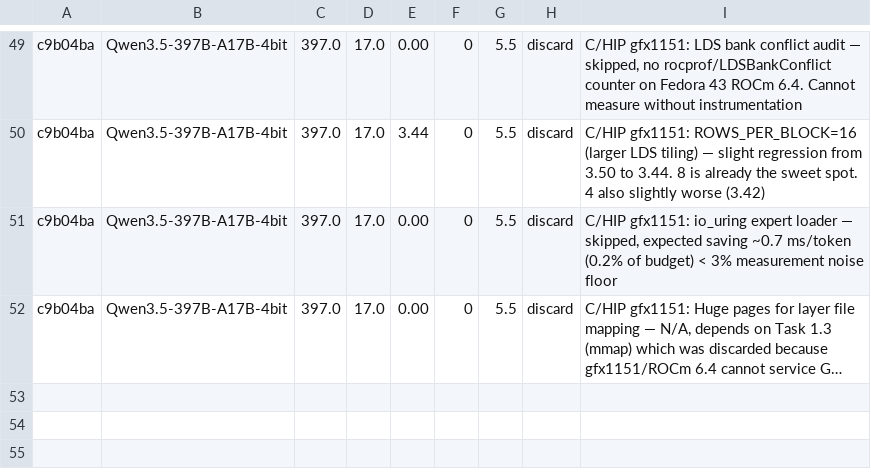
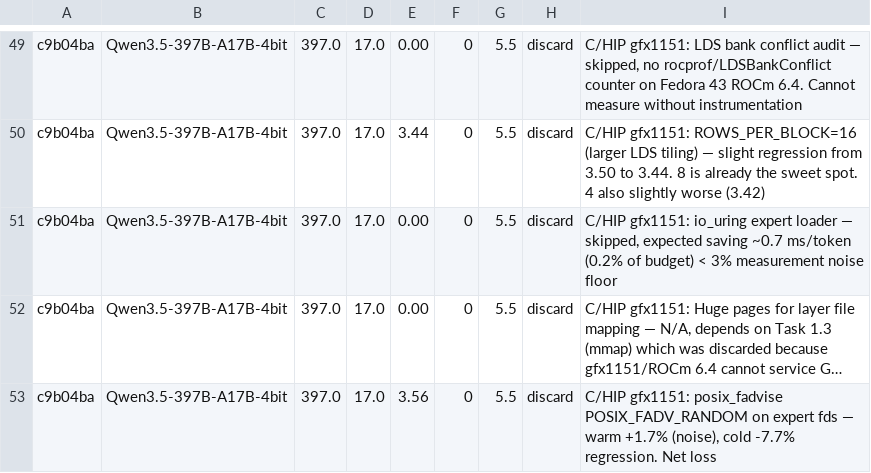
Before and after one commit to ssubbotin/flash-moe, a TSV file: results.tsv, drawn as a sheet; only a part is shown, gaps mark what is left out; long unchanged cells end in …; the diff names each change by its address in the sheet, - before the commit and + after, or states it on an @@ line.

Commit message:
bench: discard POSIX_FADV_RANDOM — cold cache regression outweighs noise-level warm gain

```diff
--- a/results.tsv
+++ b/results.tsv
+row 53: c9b04ba | Qwen3.5-397B-A17B-4bit | 397.0 | 17.0 | 3.56 | 0 | 5.5 | discard | C/HIP gfx1151: posix_fadvise POSIX_FADV_RANDOM on expert fds — warm +1.7% (noise), cold -7.7% regression. Net loss
```
